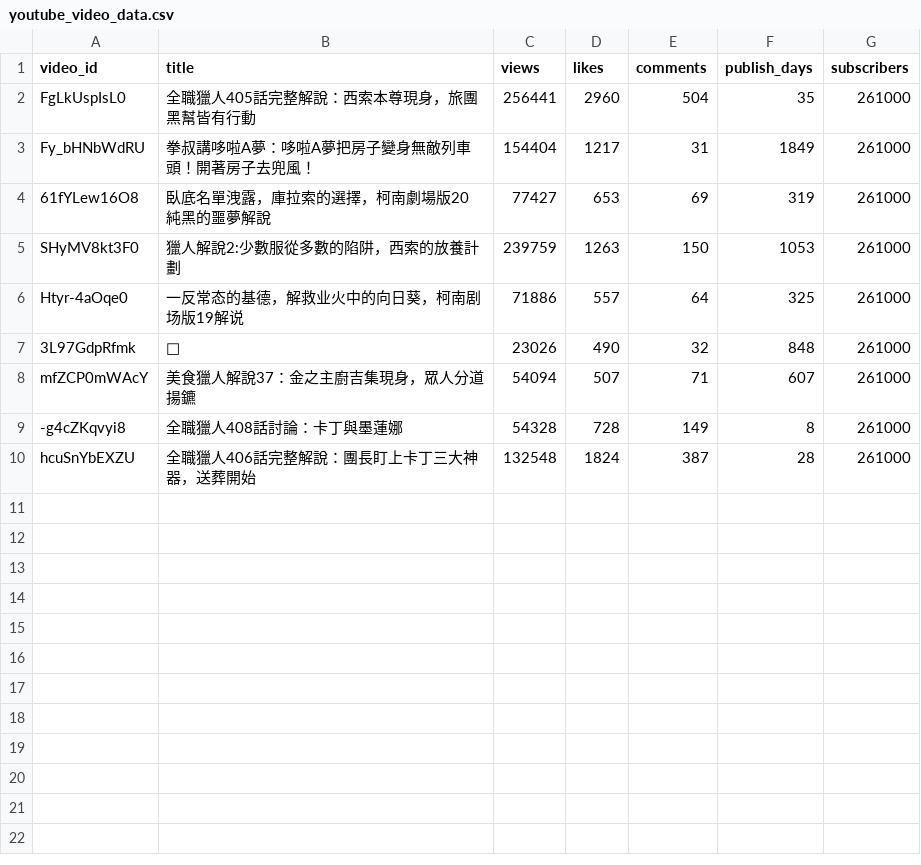
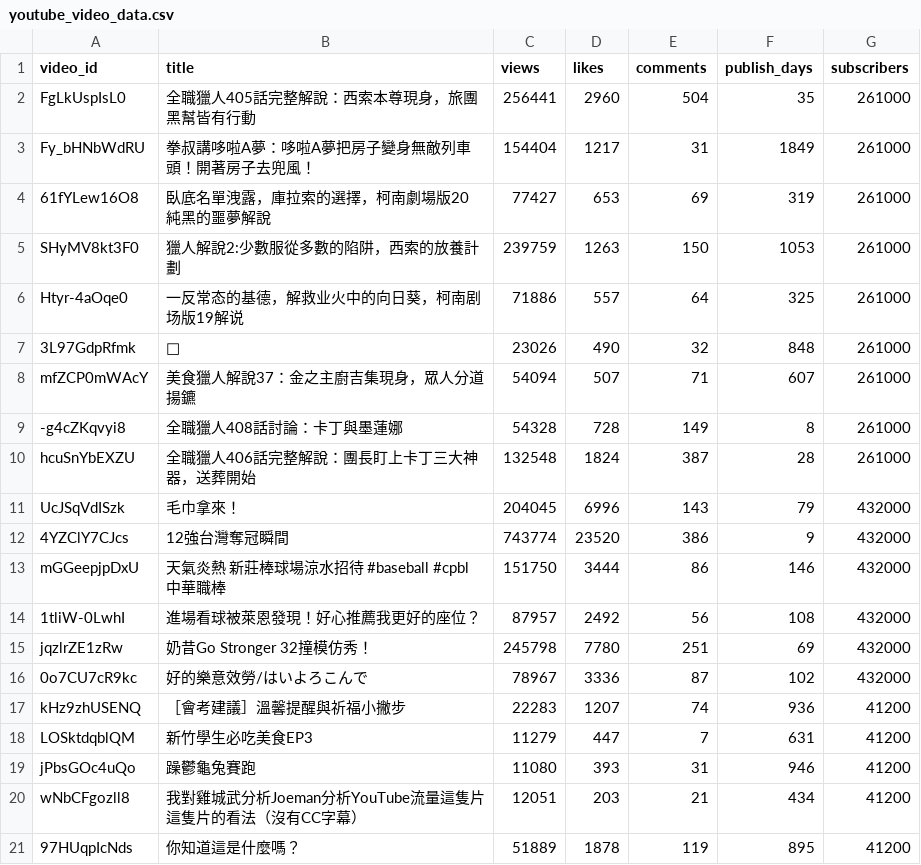
Before and after one commit to nairen0402/views_prediction, a CSV file: youtube_video_data.csv, drawn as a sheet.

Commit message:
Modify scraw.ipynb and youtube_video_data.csv

```diff
--- a/youtube_video_data.csv
+++ b/youtube_video_data.csv
@@ -10 +10,12 @@ mfZCP0mWAcY,美食獵人解說37：金之主廚吉集現身，眾人分道揚鑣
 hcuSnYbEXZU,全職獵人406話完整解說：團長盯上卡丁三大神器，送葬開始,132548,1824,387,28,261000
+UcJSqVdISzk,毛巾拿來！,204045,6996,143,79,432000
+4YZClY7CJcs,12強台灣奪冠瞬間,743774,23520,386,9,432000
+mGGeepjpDxU,天氣炎熱 新莊棒球場涼水招待 #baseball #cpbl中華職棒,151750,3444,86,146,432000
+1tliW-0LwhI,進場看球被萊恩發現！好心推薦我更好的座位？,87957,2492,56,108,432000
+jqzlrZE1zRw,奶昔Go Stronger 32撞模仿秀！,245798,7780,251,69,432000
+0o7CU7cR9kc,好的樂意效勞/はいよろこんで,78967,3336,87,102,432000
+kHz9zhUSENQ,［會考建議］溫馨提醒與祈福小撇步,22283,1207,74,936,41200
+LOSktdqblQM,新竹學生必吃美食EP3,11279,447,7,631,41200
+jPbsGOc4uQo,躁鬱龜兔賽跑,11080,393,31,946,41200
+wNbCFgozll8,我對雞城武分析Joeman分析YouTube流量這隻片這隻片的看法（沒有CC字幕）,12051,203,21,434,41200
+97HUqpIcNds,你知道這是什麼嗎？,51889,1878,119,895,41200
```
Also changed, not shown: 1 other file.
